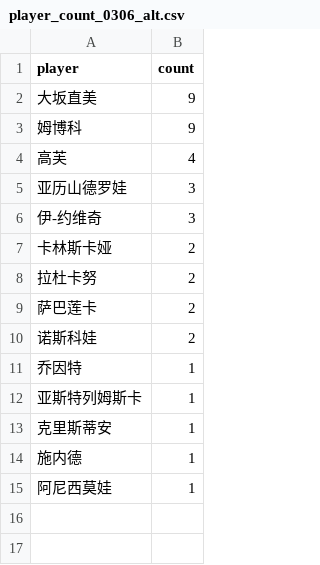
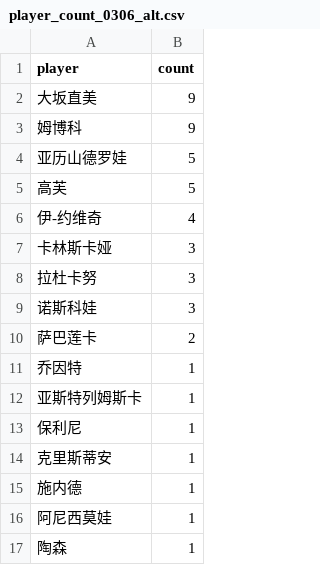
Before and after one commit to zhoushuaige7/tennispredict-report, a CSV file: docs/data/player_count_0306_alt.csv, drawn as a sheet.

```diff
--- a/docs/data/player_count_0306_alt.csv
+++ b/docs/data/player_count_0306_alt.csv
@@ -3,11 +3,12 @@
 姆博科,9
-高芙,4
-亚历山德罗娃,3
-伊-约维奇,3
-卡林斯卡娅,2
-拉杜卡努,2
+亚历山德罗娃,5
+高芙,5
+伊-约维奇,4
+卡林斯卡娅,3
+拉杜卡努,3
+诺斯科娃,3
 萨巴莲卡,2
-诺斯科娃,2
 乔因特,1
 亚斯特列姆斯卡,1
+保利尼,1
 克里斯蒂安,1
@@ -15 +16,2 @@
 阿尼西莫娃,1
+陶森,1
```
Also changed, not shown: docs/data/ms_player_count_0305_main.csv, docs/data/ms_player_count_0306_alt.csv, 4 other files.
